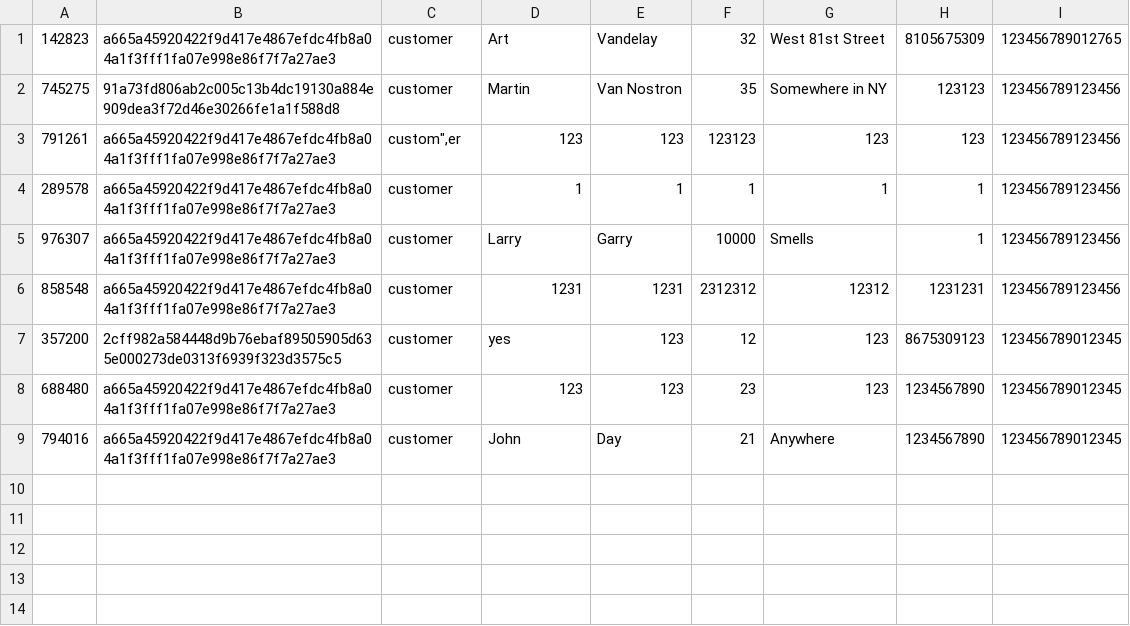
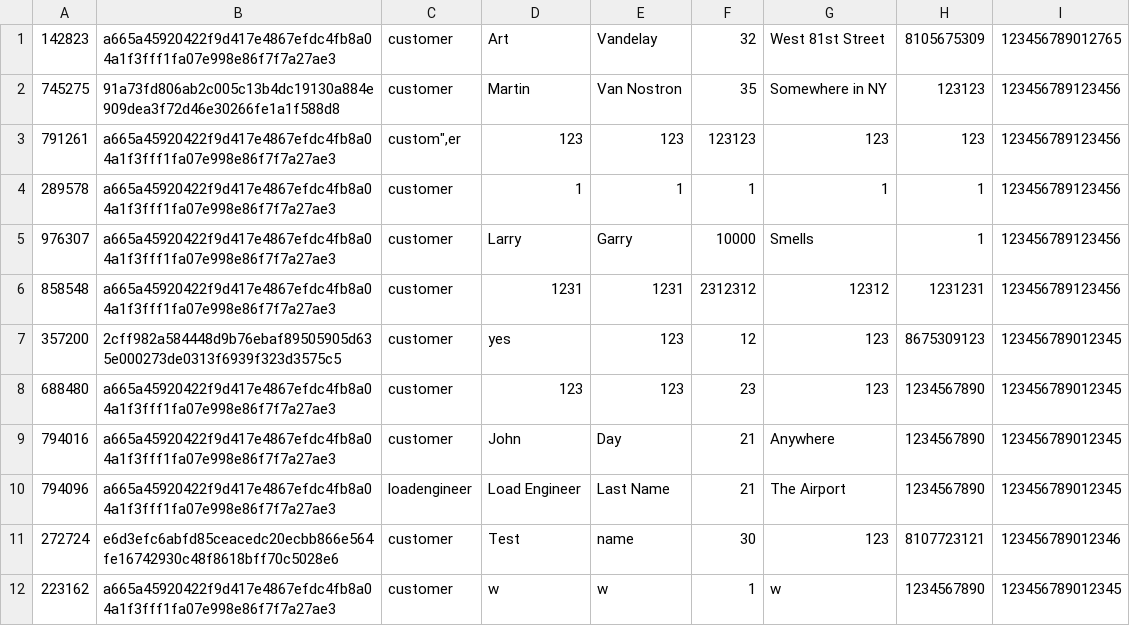
Before and after one commit to TheB1gSad/Airline3550, a CSV file: Airline3550/Airline3550/bin/Debug/net6.0-windows/credentials.csv, drawn as a sheet.

Commit message:
Adding LoadEngineer Menu

```diff
--- a/Airline3550/Airline3550/bin/Debug/net6.0-windows/credentials.csv
+++ b/Airline3550/Airline3550/bin/Debug/net6.0-windows/credentials.csv
@@ -9 +9,4 @@
 794016,a665a45920422f9d417e4867efdc4fb8a04a1f3fff1fa07e998e86f7f7a27ae3,customer,John,Day,21,Anywhere,1234567890,123456789012345
+794096,a665a45920422f9d417e4867efdc4fb8a04a1f3fff1fa07e998e86f7f7a27ae3,loadengineer,Load Engineer,Last Name,21,The Airport,1234567890,123456789012345
+272724,e6d3efc6abfd85ceacedc20ecbb866e564fe16742930c48f8618bff70c5028e6,customer,Test,name,30,123,8107723121,123456789012346
+223162,a665a45920422f9d417e4867efdc4fb8a04a1f3fff1fa07e998e86f7f7a27ae3,customer,w,w,1,w,1234567890,123456789012345
```
Also changed, not shown: 9 other files.
